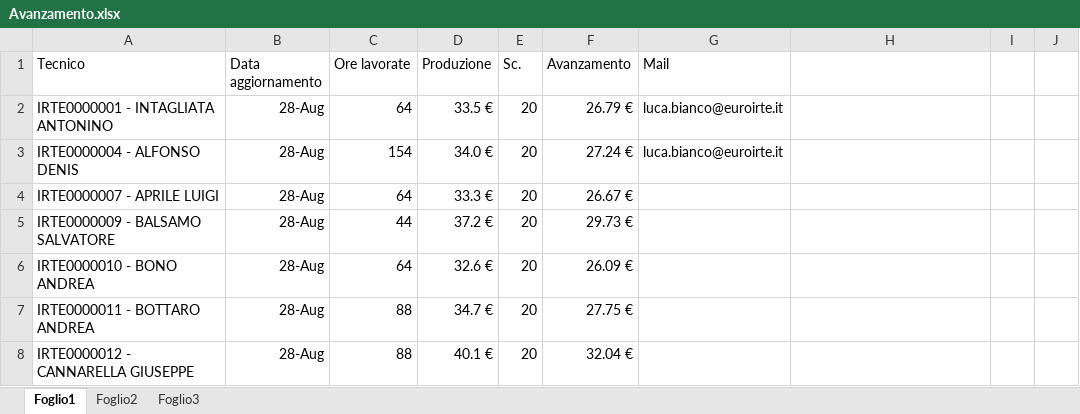
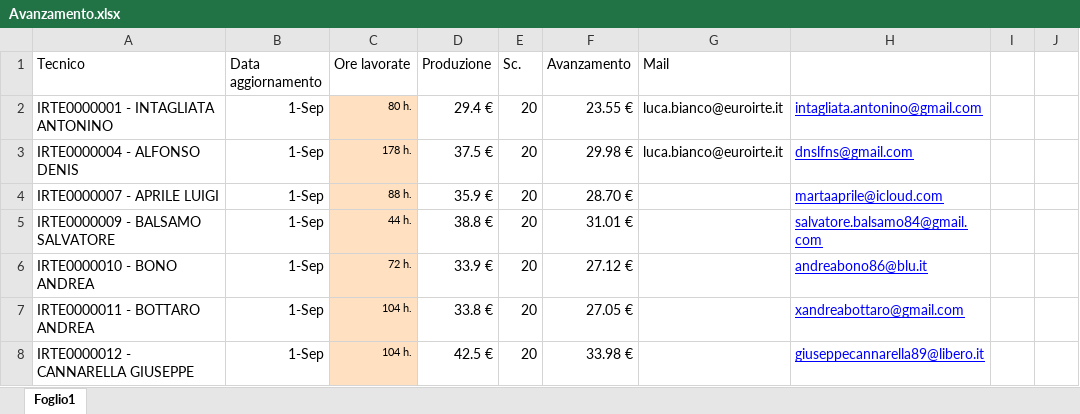
Before and after one commit to lbianco11197/Avanzamento-economico, an Excel workbook: Avanzamento.xlsx, sheet Foglio1, drawn as a sheet; only a part is shown; values as stored, in another font and other column widths than the file's, no borders; the diff covers the shown part only; the diff names each change by its address in the sheet, - before the commit and + after, or states it on an @@ line.

Commit message:
Aggiornato Avanzamento.xlsx da lbianco via Streamlit

```diff
--- a/Avanzamento.xlsx (sheet Foglio1)
+++ b/Avanzamento.xlsx (sheet Foglio1)
-sheet tab: Foglio2
-sheet tab: Foglio3
-B2:B8 (Data aggiornamento): 28-Aug
+B2:B8 (Data aggiornamento): 1-Sep
-C2 (Ore lavorate): 64
+C2 (Ore lavorate): 80 h.
-C2:C8 fill: none
+C2:C8 fill: #FFE0C0, text size: smaller
-D2 (Produzione): 33.5 €
+D2 (Produzione): 29.4 €
-F2 (Avanzamento): 26.79 €
+F2 (Avanzamento): 23.55 €
-H2: (empty)
+H2: intagliata.antonino@gmail.com
-C3 (Ore lavorate): 154
+C3 (Ore lavorate): 178 h.
-D3 (Produzione): 34.0 €
+D3 (Produzione): 37.5 €
-F3 (Avanzamento): 27.24 €
+F3 (Avanzamento): 29.98 €
-H3: (empty)
+H3: dnslfns@gmail.com
-C4 (Ore lavorate): 64
+C4 (Ore lavorate): 88 h.
-D4 (Produzione): 33.3 €
+D4 (Produzione): 35.9 €
-F4 (Avanzamento): 26.67 €
+F4 (Avanzamento): 28.70 €
-H4: (empty)
+H4: martaaprile@icloud.com
-C5 (Ore lavorate): 44
+C5 (Ore lavorate): 44 h.
-D5 (Produzione): 37.2 €
+D5 (Produzione): 38.8 €
-F5 (Avanzamento): 29.73 €
+F5 (Avanzamento): 31.01 €
-H5: (empty)
+H5: salvatore.balsamo84@gmail.com
-C6 (Ore lavorate): 64
+C6 (Ore lavorate): 72 h.
-D6 (Produzione): 32.6 €
+D6 (Produzione): 33.9 €
-F6 (Avanzamento): 26.09 €
+F6 (Avanzamento): 27.12 €
-H6: (empty)
+H6: andreabono86@blu.it
-C7:C8 (Ore lavorate): 88
+C7:C8 (Ore lavorate): 104 h.
-D7 (Produzione): 34.7 €
+D7 (Produzione): 33.8 €
-F7 (Avanzamento): 27.75 €
+F7 (Avanzamento): 27.05 €
-H7: (empty)
+H7: xandreabottaro@gmail.com
-D8 (Produzione): 40.1 €
+D8 (Produzione): 42.5 €
-F8 (Avanzamento): 32.04 €
+F8 (Avanzamento): 33.98 €
-H8: (empty)
+H8: giuseppecannarella89@libero.it
```
Also changed, not shown: 1 added row, 274 edited cells and cell formats elsewhere in this sheet.
